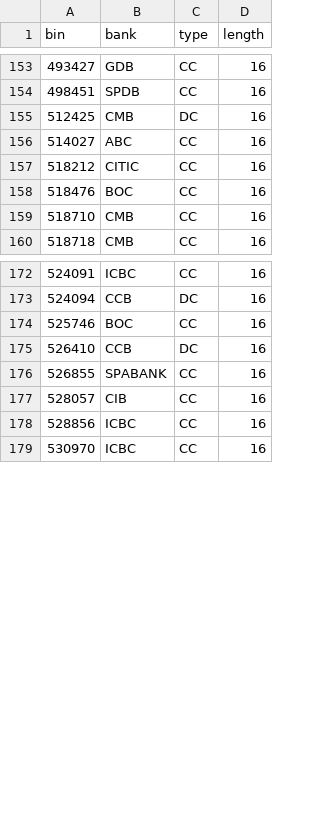
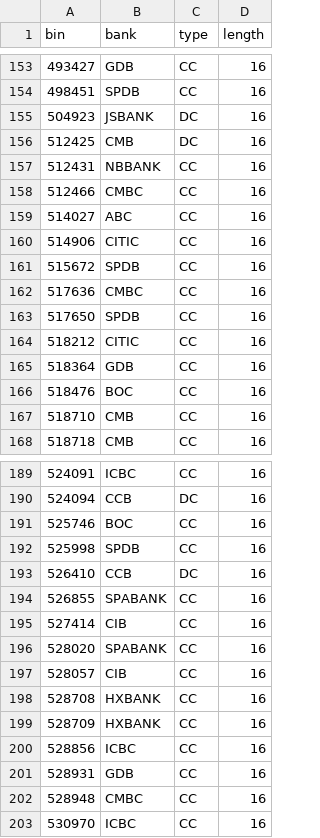
Before and after one commit to hexindai/bcbc, a CSV file: data/bin.csv, drawn as a sheet; only a part is shown, gaps mark what is left out; the diff covers the shown part only.

```diff
--- a/data/bin.csv
+++ b/data/bin.csv
@@ -154,5 +154,13 @@ bin,bank,type,length
 498451,SPDB,CC,16
+504923,JSBANK,DC,16
 512425,CMB,DC,16
+512431,NBBANK,CC,16
+512466,CMBC,CC,16
 514027,ABC,CC,16
+514906,CITIC,CC,16
+515672,SPDB,CC,16
+517636,CMBC,CC,16
+517650,SPDB,CC,16
 518212,CITIC,CC,16
+518364,GDB,CC,16
 518476,BOC,CC,16
@@ -174,6 +191,13 @@ bin,bank,type,length
 525746,BOC,CC,16
+525998,SPDB,CC,16
 526410,CCB,DC,16
 526855,SPABANK,CC,16
+527414,CIB,CC,16
+528020,SPABANK,CC,16
 528057,CIB,CC,16
+528708,HXBANK,CC,16
+528709,HXBANK,CC,16
 528856,ICBC,CC,16
+528931,GDB,CC,16
+528948,CMBC,CC,16
 530970,ICBC,CC,16
```
Also changed, not shown: 28 added rows elsewhere in this file, 2 other files.
